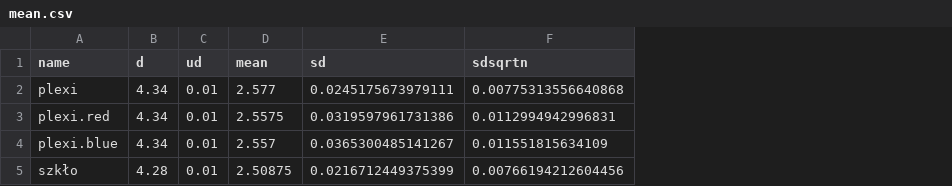
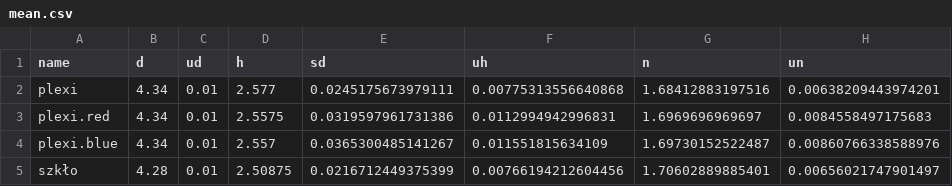
Before and after one commit to Shinigami072/Fizyka-opracowania, a CSV file: 6/data/mean.csv, drawn as a sheet; the diff names each change by its address in the sheet, - before the commit and + after, or states it on an @@ line.

```diff
--- a/6/data/mean.csv
+++ b/6/data/mean.csv
+column G (n), rows 2-5: 1.68412883197516 | 1.6969696969697 | 1.69730152522487 | 1.70602889885401
+column H (un), rows 2-5: 0.00638209443974201 | 0.0084558497175683 | 0.00860766338588976 | 0.00656021747901497
-D1: mean
+D1: h
-F1: sdsqrtn
+F1: uh
```
